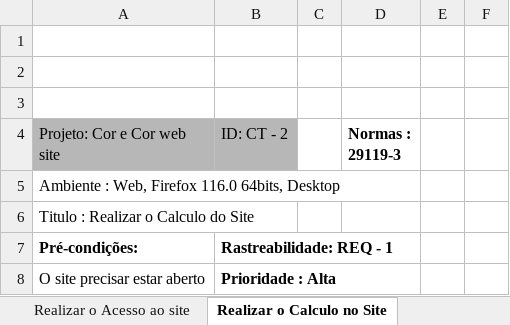
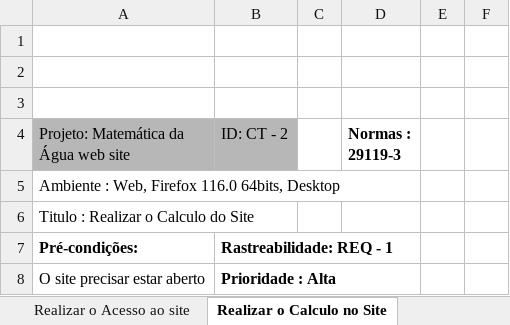
Before and after one commit to programacaogabriel/Plano_de_test_Site-----Matematica_da_agua, an Excel workbook: Escritas em Gherkin/Gestão de teste_ Gherkin.xlsx, sheet Realizar o Calculo no Site, drawn as a sheet; only a part is shown; values as stored, in another font and other column widths than the file's, no borders; the diff names each change by its address in the sheet, - before the commit and + after, or states it on an @@ line.

```diff
--- a/Escritas em Gherkin/Gestão de teste_ Gherkin.xlsx (sheet Realizar o Calculo no Site)
+++ b/Escritas em Gherkin/Gestão de teste_ Gherkin.xlsx (sheet Realizar o Calculo no Site)
-A4: Projeto: Cor e Cor web site
+A4: Projeto: Matemática da Água web site
```
Also changed, not shown: sheet Verificar campos e botão, sheet Realizar o Acesso ao site, Escritas em Normas Iso.29119-3/Gestão de teste_ iso.xlsx.
